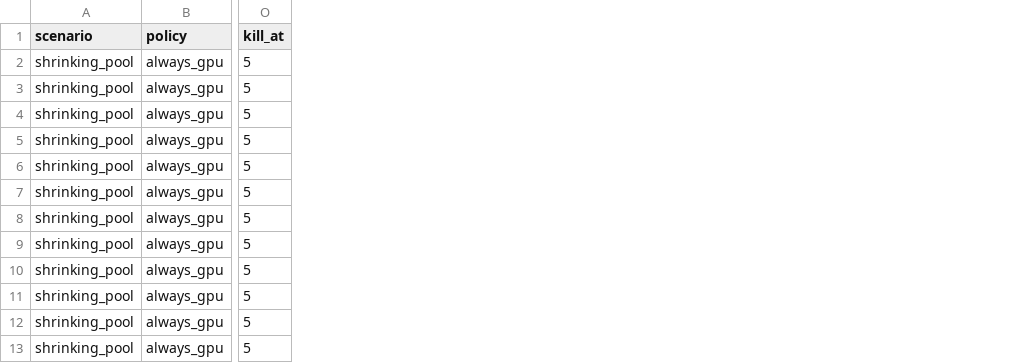
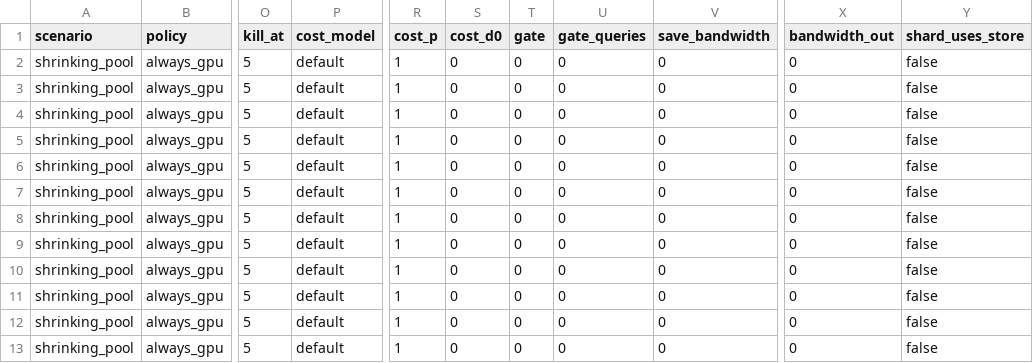
Before and after one commit to arqbca11/HNSWonGPUs, a CSV file: experiments/results/demo/shrinking.csv, drawn as a sheet; only a part is shown, gaps mark what is left out; the diff names each change by its address in the sheet, - before the commit and + after, or states it on an @@ line.

```diff
--- a/experiments/results/demo/shrinking.csv
+++ b/experiments/results/demo/shrinking.csv
+column P (cost_model), rows 2-13: all default
+column R (cost_p), rows 2-13: all 1
+column S (cost_d0), rows 2-13: all 0
+column T (gate), rows 2-13: all 0
+column U (gate_queries), rows 2-13: all 0
+column V (save_bandwidth), rows 2-13: all 0
+column X (bandwidth_out), rows 2-13: all 0
+column Y (shard_uses_store), rows 2-13: all false
```
Also changed, not shown: 43 other files.
